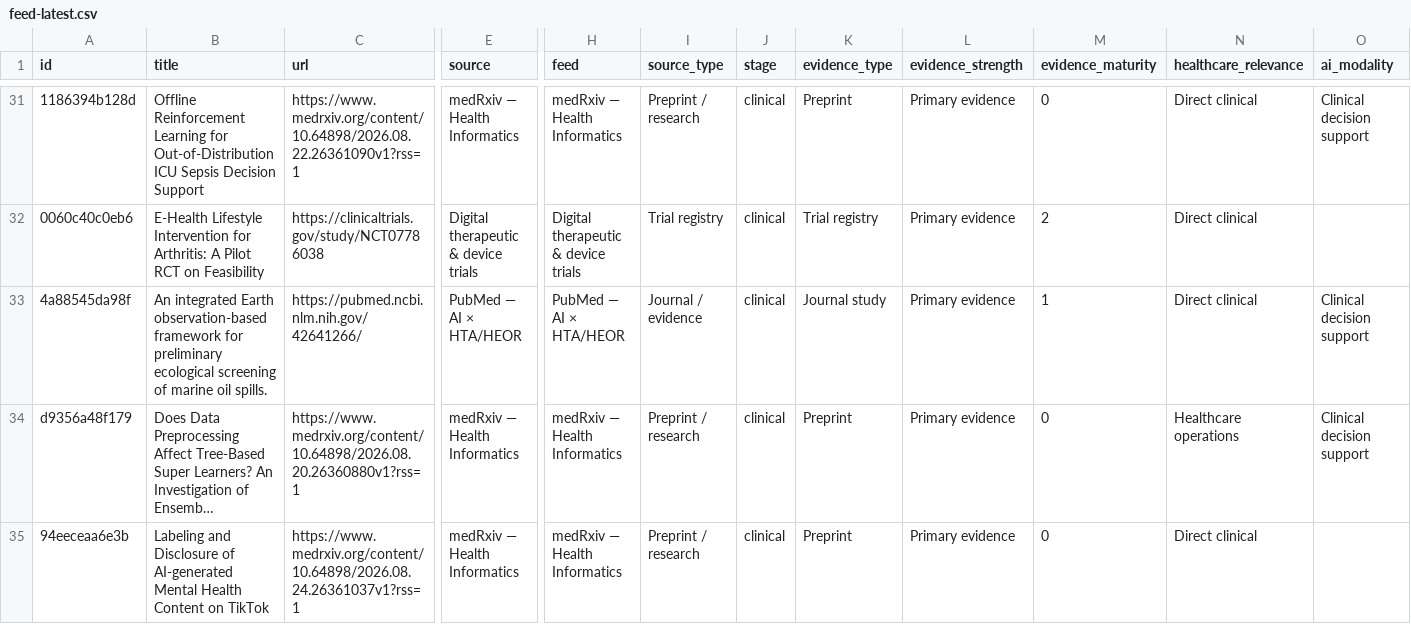
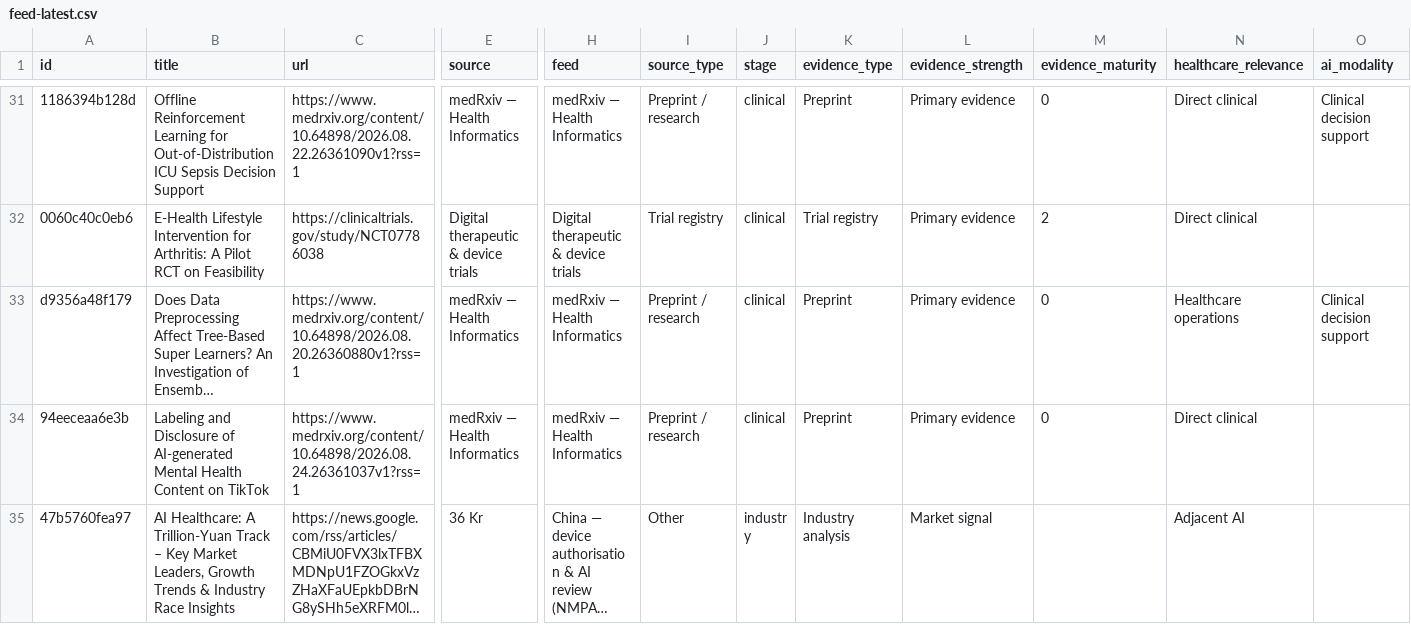
Before and after one commit to asarmah123/ai-health-evidence-monitor, a CSV file: docs/data/feed-latest.csv, drawn as a sheet; only a part is shown, gaps mark what is left out; the shorter side is filled out with more unchanged rows; long unchanged cells end in …; removed rows and columns are numbered as before the commit, all else as after; rows hold the shown columns only; the diff covers the shown part only; the diff names each change by its address in the sheet, - before the commit and + after, or states it on an @@ line.

Commit message:
feed: 2026-08-27

```diff
--- a/docs/data/feed-latest.csv
+++ b/docs/data/feed-latest.csv
-row 33: 4a88545da98f | An integrated Earth observation-based framework for preliminary ecological screening of marine oil spills. | https://pubmed.ncbi.nlm.nih.gov/42641266/ | PubMed — AI × HTA/HEOR | PubMed — AI × HTA/HEOR | Journal / evidence | clinical | Journal study | Primary evidence | 1 | Direct clinical | Clinical decision support
```
Also changed, not shown: 2 added rows and 4 removed rows elsewhere in this file, 24 other files.
